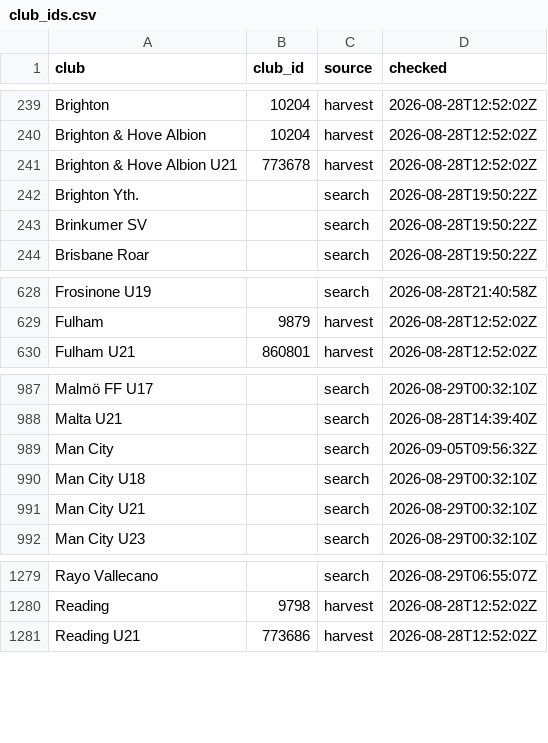
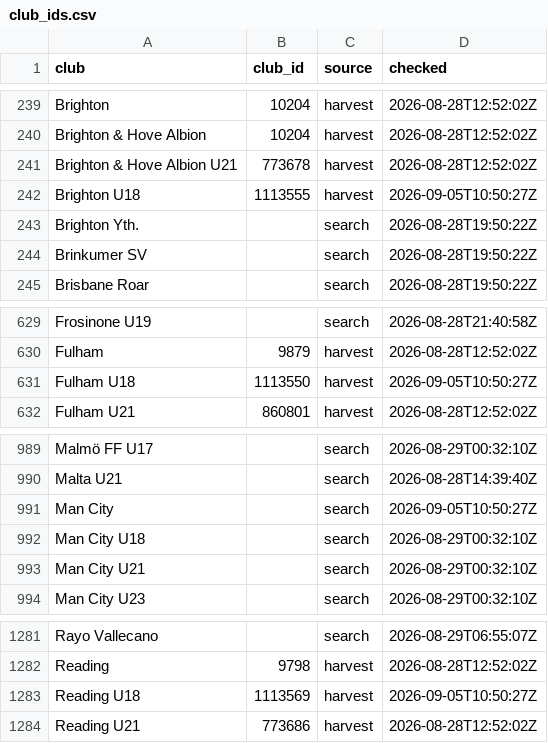
Before and after one commit to JustPatrickG/footballers.ie, a CSV file: data/api/club_ids.csv, drawn as a sheet; only a part is shown, gaps mark what is left out.

```diff
--- a/data/api/club_ids.csv
+++ b/data/api/club_ids.csv
@@ -241,2 +241,3 @@ Brighton & Hove Albion,10204,harvest,2026-08-28T12:52:02Z
 Brighton & Hove Albion U21,773678,harvest,2026-08-28T12:52:02Z
+Brighton U18,1113555,harvest,2026-09-05T10:50:27Z
 Brighton Yth.,,search,2026-08-28T19:50:22Z
@@ -629,2 +630,3 @@ Frosinone U19,,search,2026-08-28T21:40:58Z
 Fulham,9879,harvest,2026-08-28T12:52:02Z
+Fulham U18,1113550,harvest,2026-09-05T10:50:27Z
 Fulham U21,860801,harvest,2026-08-28T12:52:02Z
@@ -988,3 +990,3 @@ Malmö FF U17,,search,2026-08-29T00:32:10Z
 Malta U21,,search,2026-08-28T14:39:40Z
-Man City,,search,2026-09-05T09:56:32Z
+Man City,,search,2026-09-05T10:50:27Z
 Man City U18,,search,2026-08-29T00:32:10Z
@@ -1280,2 +1282,3 @@ Rayo Vallecano,,search,2026-08-29T06:55:07Z
 Reading,9798,harvest,2026-08-28T12:52:02Z
+Reading U18,1113569,harvest,2026-09-05T10:50:27Z
 Reading U21,773686,harvest,2026-08-28T12:52:02Z
```
Also changed, not shown: data/api/matches.csv, data/api/players.csv, 3 other files.
